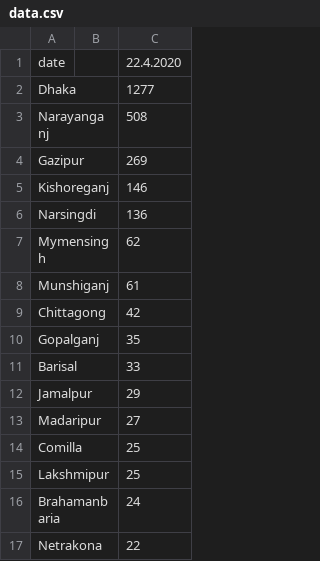
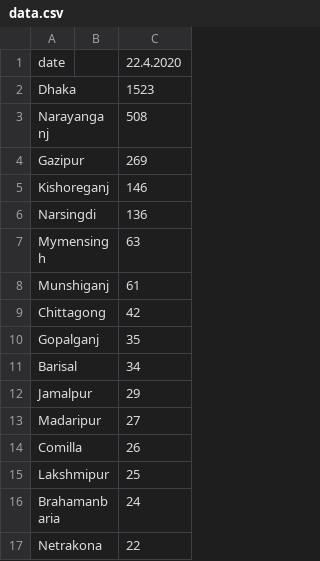
Before and after one commit to desertSniper87/covidTracker, a CSV file: bnDailyTracker/iedecr_scrpr/april/22/data.csv, drawn as a sheet; only a part is shown.

```diff
--- a/bnDailyTracker/iedecr_scrpr/april/22/data.csv
+++ b/bnDailyTracker/iedecr_scrpr/april/22/data.csv
@@ -1,3 +1,3 @@
 date,,22.4.2020
-Dhaka,,1277
+Dhaka,,1523
 Narayanganj,,508
@@ -6,3 +6,3 @@ Kishoreganj,,146
 Narsingdi,,136
-Mymensingh,,62
+Mymensingh,,63
 Munshiganj,,61
@@ -10,6 +10,6 @@ Chittagong,,42
 Gopalganj,,35
-Barisal,,33
+Barisal,,34
 Jamalpur,,29
 Madaripur,,27
-Comilla,,25
+Comilla,,26
 Lakshmipur,,25
```
Also changed, not shown: bnDailyTracker/latest/april_22.csv, 2 other files.
